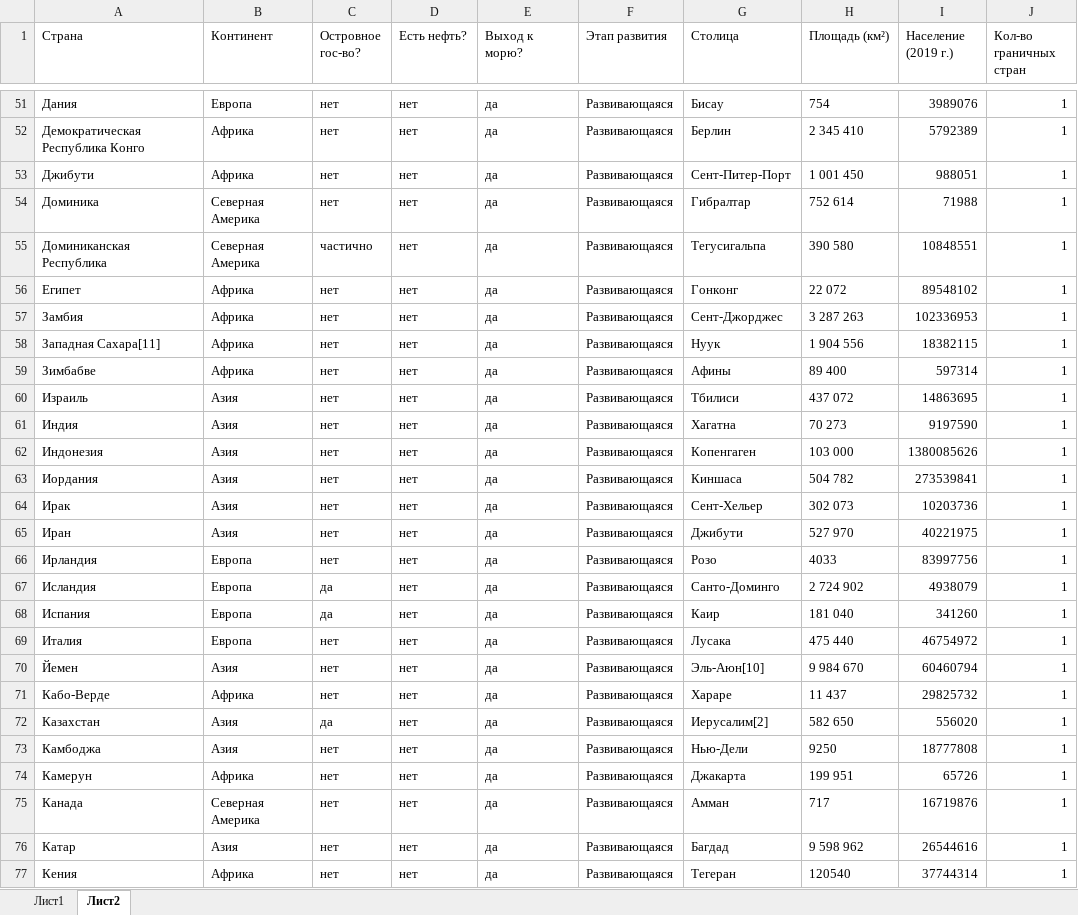
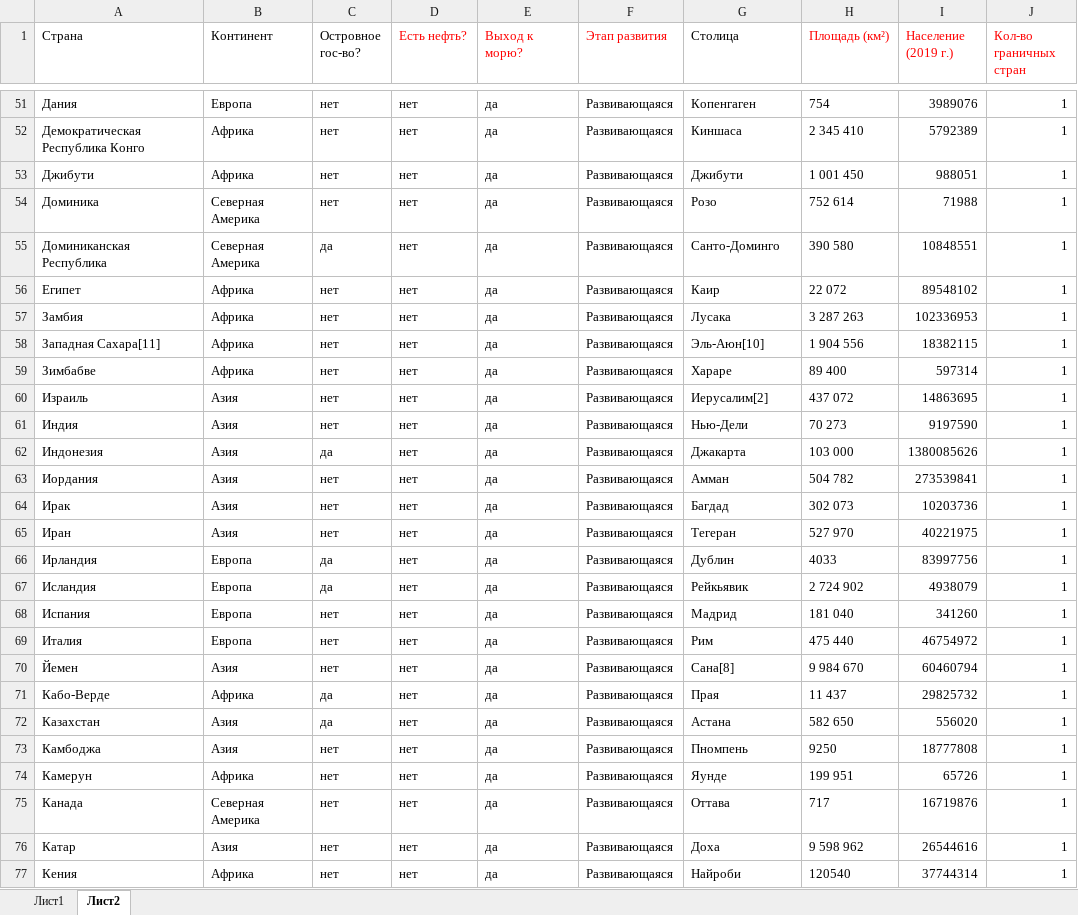
Before and after one commit to NikitaDemyanenko1922/hlam, an Excel workbook: dop/statistica/para2/fjdhofjdo.xlsx, sheet Лист2, drawn as a sheet; only a part is shown, gaps mark what is left out; values as stored, in another font and other column widths than the file's, no borders; the diff covers the shown part only; the diff names each change by its address in the sheet, - before the commit and + after, or states it on an @@ line.

```diff
--- a/dop/statistica/para2/fjdhofjdo.xlsx (sheet Лист2)
+++ b/dop/statistica/para2/fjdhofjdo.xlsx (sheet Лист2)
-D1:F1 text colour: black
+D1:F1 text colour: #FF0000
-H1:J1 text colour: black
+H1:J1 text colour: #FF0000
-G51 (Столица): Бисау
+G51 (Столица): Копенгаген
-G52 (Столица): Берлин
+G52 (Столица): Киншаса
-G53 (Столица): Сент-Питер-Порт
+G53 (Столица): Джибути
-G54 (Столица): Гибралтар
+G54 (Столица): Розо
-C55 (Островное гос-во?): частично
+C55 (Островное гос-во?): да
-G55 (Столица): Тегусигальпа
+G55 (Столица): Санто-Доминго
-G56 (Столица): Гонконг
+G56 (Столица): Каир
-G57 (Столица): Сент-Джорджес
+G57 (Столица): Лусака
-G58 (Столица): Нуук
+G58 (Столица): Эль-Аюн[10]
-G59 (Столица): Афины
+G59 (Столица): Хараре
-G60 (Столица): Тбилиси
+G60 (Столица): Иерусалим[2]
-G61 (Столица): Хагатна
+G61 (Столица): Нью-Дели
-C62 (Островное гос-во?): нет
+C62 (Островное гос-во?): да
-G62 (Столица): Копенгаген
+G62 (Столица): Джакарта
-G63 (Столица): Киншаса
+G63 (Столица): Амман
-G64 (Столица): Сент-Хельер
+G64 (Столица): Багдад
-G65 (Столица): Джибути
+G65 (Столица): Тегеран
-C66 (Островное гос-во?): нет
+C66 (Островное гос-во?): да
-G66 (Столица): Розо
+G66 (Столица): Дублин
-G67 (Столица): Санто-Доминго
+G67 (Столица): Рейкьявик
-C68 (Островное гос-во?): да
+C68 (Островное гос-во?): нет
-G68 (Столица): Каир
+G68 (Столица): Мадрид
-G69 (Столица): Лусака
+G69 (Столица): Рим
-G70 (Столица): Эль-Аюн[10]
+G70 (Столица): Сана[8]
-C71 (Островное гос-во?): нет
+C71 (Островное гос-во?): да
-G71 (Столица): Хараре
+G71 (Столица): Прая
-G72 (Столица): Иерусалим[2]
+G72 (Столица): Астана
-G73 (Столица): Нью-Дели
+G73 (Столица): Пномпень
-G74 (Столица): Джакарта
+G74 (Столица): Яунде
-G75 (Столица): Амман
+G75 (Столица): Оттава
-G76 (Столица): Багдад
+G76 (Столица): Доха
-G77 (Столица): Тегеран
+G77 (Столица): Найроби
```
Also changed, not shown: 200 removed rows and 227 edited cells elsewhere in this sheet, charts or pictures.
